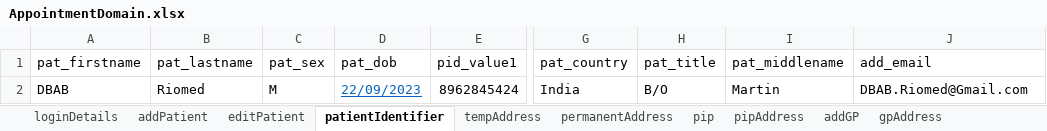
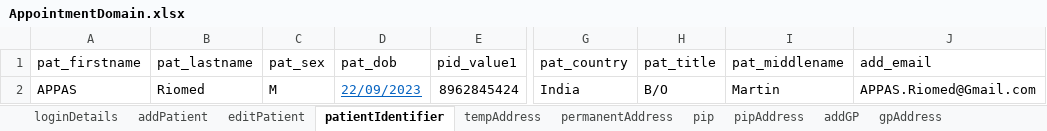
Before and after one commit to manojvyavahare27/C4Automation, an Excel workbook: ExcelFiles/AppointmentDomain.xlsx, sheet patientIdentifier, drawn as a sheet; only a part is shown, gaps mark what is left out; values as stored, in another font and other column widths than the file's, no borders; the diff names each change by its address in the sheet, - before the commit and + after, or states it on an @@ line.

```diff
--- a/ExcelFiles/AppointmentDomain.xlsx (sheet patientIdentifier)
+++ b/ExcelFiles/AppointmentDomain.xlsx (sheet patientIdentifier)
-A2 (pat_firstname): DBAB
+A2 (pat_firstname): APPAS
-J2 (add_email): DBAB.Riomed@Gmail.com
+J2 (add_email): APPAS.Riomed@Gmail.com
```
Also changed, not shown: sheet addEditAppointments, sheet rescheduleAppointments, sheet appRoomRemoved, sheet CancelBookAppointment, sheet bookNewAppointments, sheet nextAvailAppointments, 3 more sheets, 1 other file.
